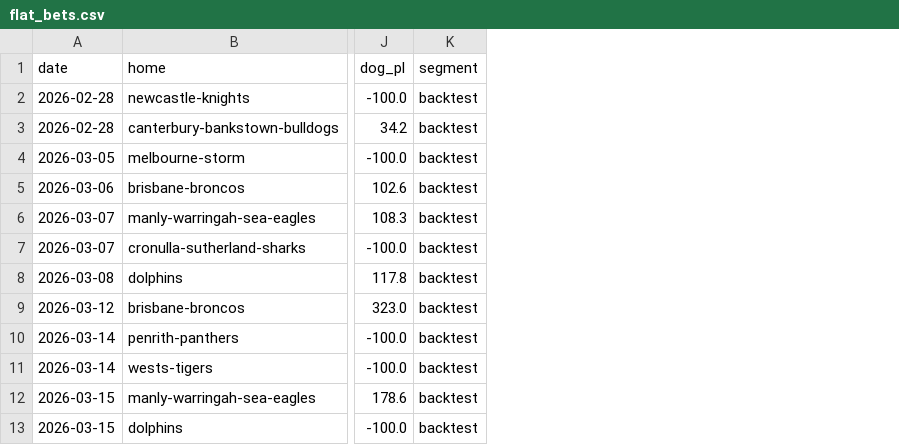
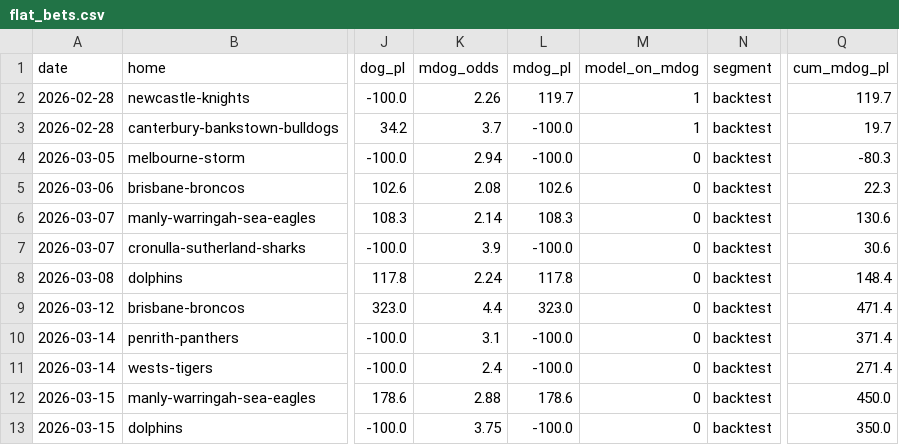
Before and after one commit to Mr-XMS/nrl-model, a CSV file: flat_bets.csv, drawn as a sheet; only a part is shown, gaps mark what is left out; the diff names each change by its address in the sheet, - before the commit and + after, or states it on an @@ line.

```diff
--- a/flat_bets.csv
+++ b/flat_bets.csv
+column K (mdog_odds), rows 2-13: 2.26 | 3.7 | 2.94 | 2.08 | 2.14 | 3.9 | 2.24 | 4.4 | 3.1 | 2.4 | 2.88 | 3.75
+column L (mdog_pl), rows 2-13: 119.7 | -100.0 | -100.0 | 102.6 | 108.3 | -100.0 | 117.8 | 323.0 | -100.0 | -100.0 | 178.6 | -100.0
+column M (model_on_mdog), rows 2-13: 1 | 1 | 0 | 0 | 0 | 0 | 0 | 0 | 0 | 0 | 0 | 0
+column Q (cum_mdog_pl), rows 2-13: 119.7 | 19.7 | -80.3 | 22.3 | 130.6 | 30.6 | 148.4 | 471.4 | 371.4 | 271.4 | 450.0 | 350.0
```
Also changed, not shown: 1 other file.
